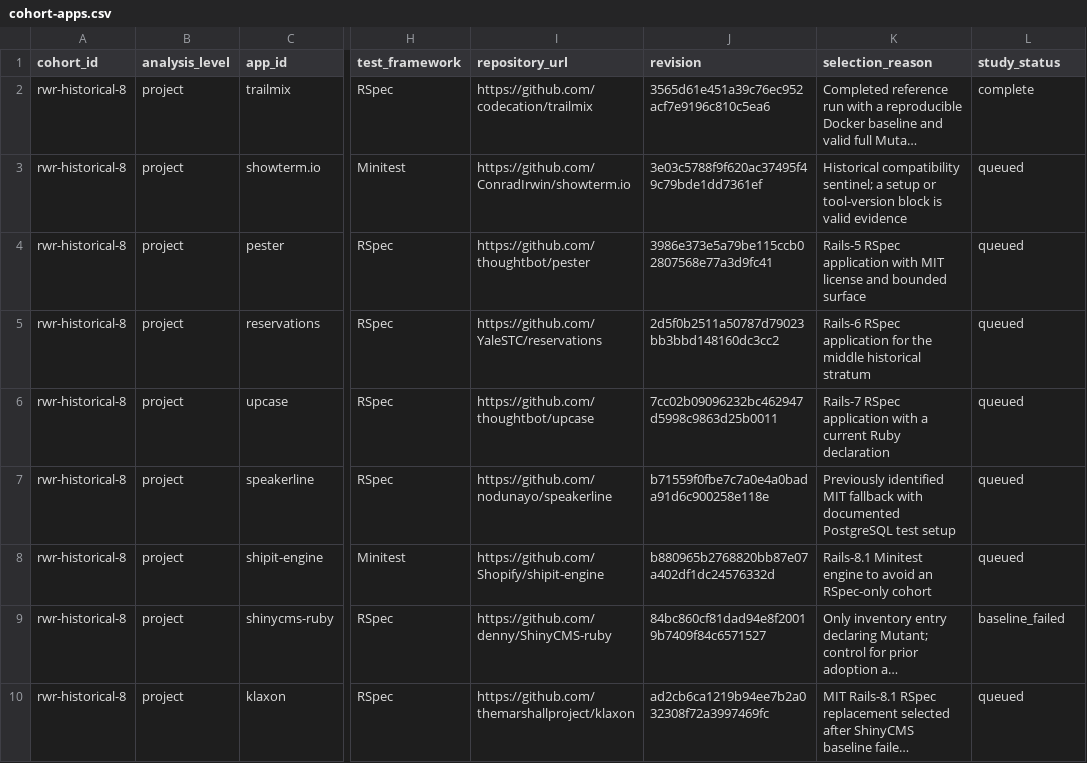
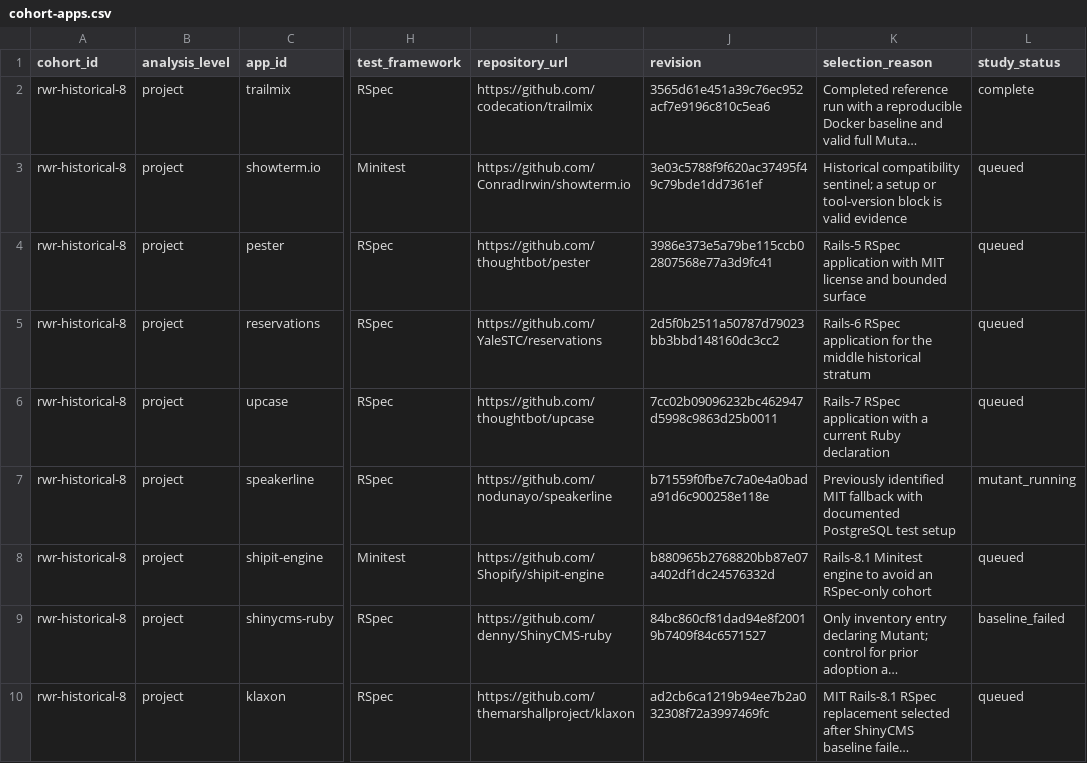
Before and after one commit to nazamoresco/mutation-testing-ruby, a CSV file: research/cohort-apps.csv, drawn as a sheet; only a part is shown, gaps mark what is left out; long unchanged cells end in …; the diff names each change by its address in the sheet, - before the commit and + after, or states it on an @@ line.

```diff
--- a/research/cohort-apps.csv
+++ b/research/cohort-apps.csv
-L7 (study_status): queued
+L7 (study_status): mutant_running
```
Also changed, not shown: research/apps.csv, 1 other file.
